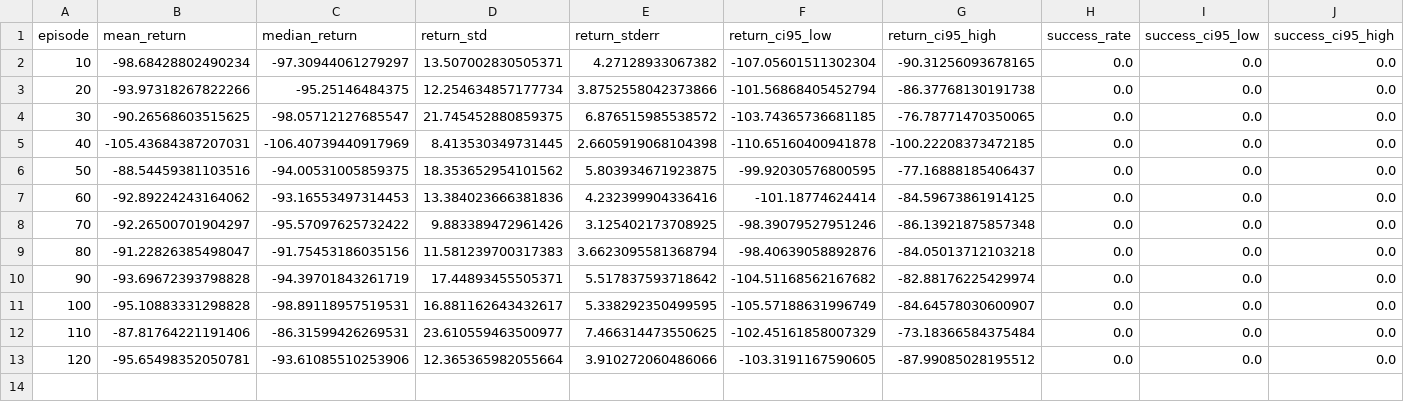
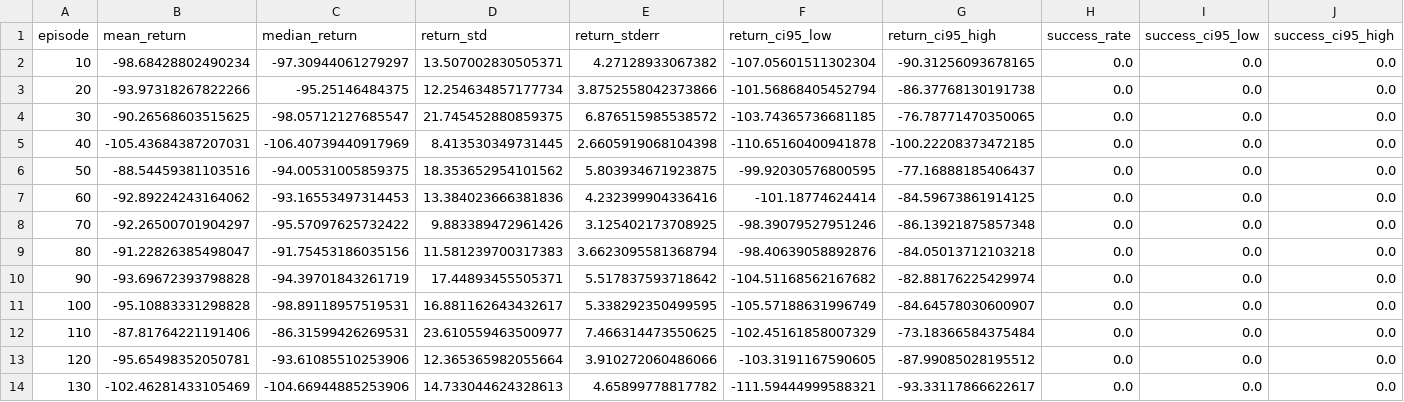
Before and after one commit to yeoldawesome/PendulumModel, a CSV file: artifacts/model_pendulum_j3_20260409_131356_invertedtriplependulum_v0_eval_metrics.csv, drawn as a sheet; only a part is shown; rows hold the shown columns only; the diff names each change by its address in the sheet, - before the commit and + after, or states it on an @@ line.

Commit message:
hpc: eval csv update ep 130

```diff
--- a/artifacts/model_pendulum_j3_20260409_131356_invertedtriplependulum_v0_eval_metrics.csv
+++ b/artifacts/model_pendulum_j3_20260409_131356_invertedtriplependulum_v0_eval_metrics.csv
+row 14: 130 | -102.46281433105469 | -104.66944885253906 | 14.733044624328613 | 4.65899778817782 | -111.59444999588321 | -93.33117866622617 | 0.0 | 0.0 | 0.0
```
